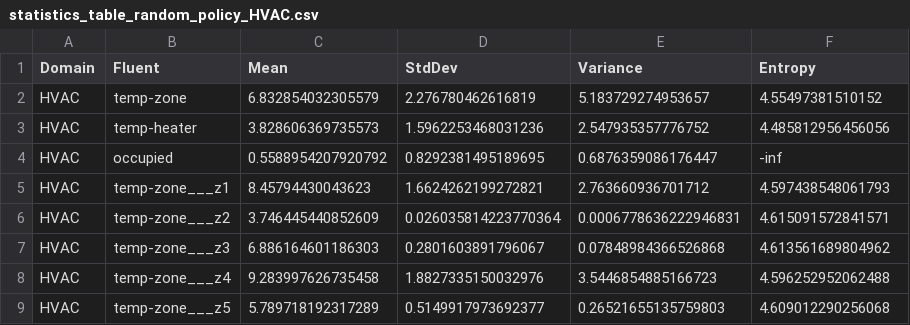
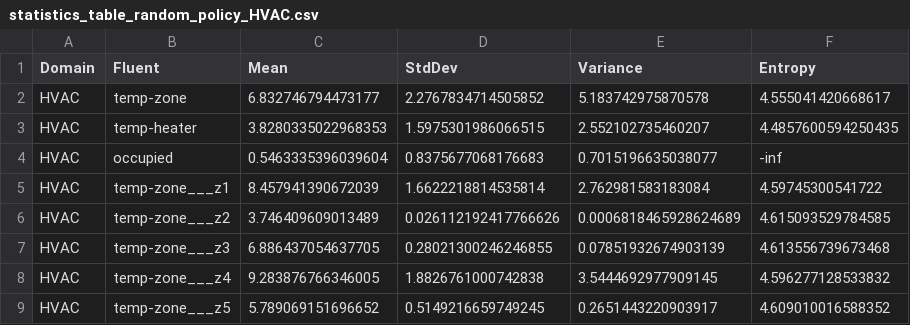
Before and after one commit to danielbdias/ptb-abstraction-experimentation, a CSV file: experiments/lowdynamicfluent-drp/_results/statistics_table_random_policy_HVAC.csv, drawn as a sheet; only a part is shown; the diff covers the shown part only.

```diff
--- a/experiments/lowdynamicfluent-drp/_results/statistics_table_random_policy_HVAC.csv
+++ b/experiments/lowdynamicfluent-drp/_results/statistics_table_random_policy_HVAC.csv
@@ -1,9 +1,9 @@
 Domain;Fluent;Mean;StdDev;Variance;Entropy
-HVAC;temp-zone;6.832854032305579;2.276780462616819;5.183729274953657;4.55497381510152
-HVAC;temp-heater;3.828606369735573;1.5962253468031236;2.547935357776752;4.485812956456056
-HVAC;occupied;0.5588954207920792;0.8292381495189695;0.6876359086176447;-inf
-HVAC;temp-zone___z1;8.45794430043623;1.6624262199272821;2.763660936701712;4.597438548061793
-HVAC;temp-zone___z2;3.746445440852609;0.026035814223770364;0.0006778636222946831;4.615091572841571
-HVAC;temp-zone___z3;6.886164601186303;0.2801603891796067;0.07848984366526868;4.613561689804962
-HVAC;temp-zone___z4;9.283997626735458;1.8827335150032976;3.5446854885166723;4.596252952062488
-HVAC;temp-zone___z5;5.789718192317289;0.5149917973692377;0.26521655135759803;4.609012290256068
+HVAC;temp-zone;6.832746794473177;2.2767834714505852;5.183742975870578;4.555041420668617
+HVAC;temp-heater;3.8280335022968353;1.5975301986066515;2.552102735460207;4.4857600594250435
+HVAC;occupied;0.5463335396039604;0.8375677068176683;0.7015196635038077;-inf
+HVAC;temp-zone___z1;8.457941390672039;1.6622218814535814;2.762981583183084;4.59745300541722
+HVAC;temp-zone___z2;3.746409609013489;0.026112192417766626;0.0006818465928624689;4.615093529784585
+HVAC;temp-zone___z3;6.886437054637705;0.28021300246246855;0.07851932674903139;4.613556739673468
+HVAC;temp-zone___z4;9.283876766346005;1.8826761000742838;3.5444692977909145;4.596277128533832
+HVAC;temp-zone___z5;5.789069151696652;0.5149216659749245;0.2651443220903917;4.609010016588352
```
Also changed, not shown: 26 edited cells elsewhere in this file, experiments/lowdynamicfluent-drp/_results/statistics_table_random_policy_Reservoir.csv, experiments/lowdynamicfluent/_results/statistics_table_random_policy_HVAC.csv, 49 other files.
